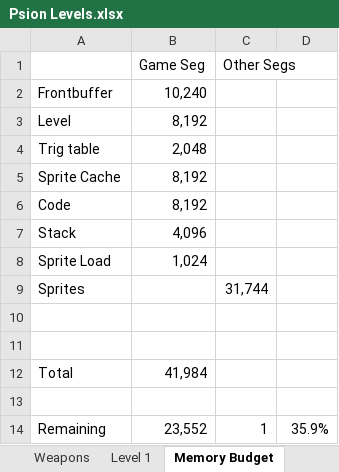
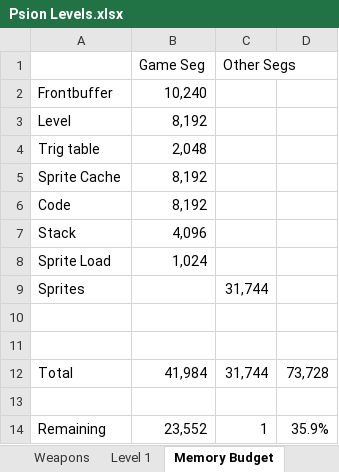
Before and after one commit to doomhack/psion3d, an Excel workbook: Psion Levels.xlsx, sheet Memory Budget, drawn as a sheet; values as stored, in another font and other column widths than the file's, no borders; the diff names each change by its address in the sheet, - before the commit and + after, or states it on an @@ line.

```diff
--- a/Psion Levels.xlsx (sheet Memory Budget)
+++ b/Psion Levels.xlsx (sheet Memory Budget)
-C12 (Other Segs): (empty)
+C12 (Other Segs): 31,744
-D12: (empty)
+D12: 73,728
```
Also changed, not shown: sheet TIming, sheet Optimisation, other sheet tabs, formulas that keep their value, 4 other files.
